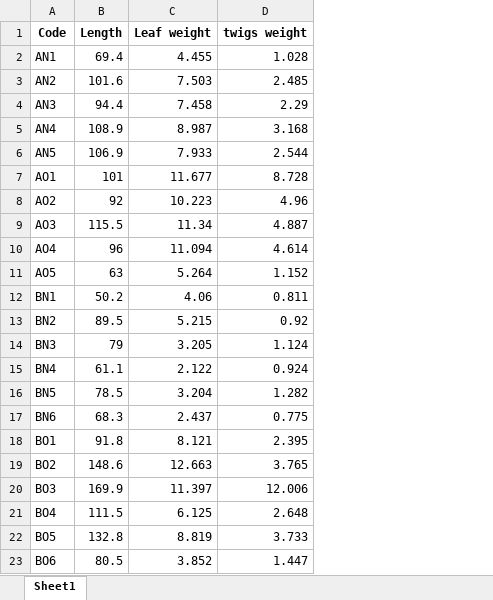
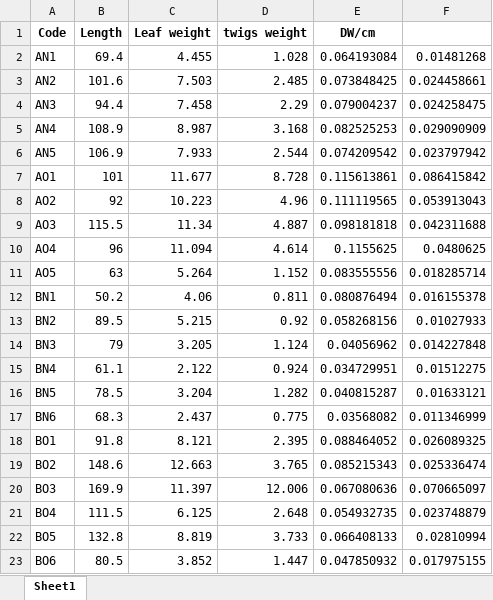
Before and after one commit to dferraretto/Daniele_Repo, an Excel workbook: 15N_experiment/15N_branches/weights_per_length.xlsx, sheet Sheet1, drawn as a sheet; values as stored, in another font and other column widths than the file's, no borders; the diff names each change by its address in the sheet, - before the commit and + after, or states it on an @@ line.

Commit message:
"nancy" recovery from branches is now completed, including corrections on data orders of magnitude; new explanatory plots and figures with mean values and errors.

```diff
--- a/15N_experiment/15N_branches/weights_per_length.xlsx (sheet Sheet1)
+++ b/15N_experiment/15N_branches/weights_per_length.xlsx (sheet Sheet1)
+column E (DW/cm), rows 2-23: 0.064193084 | 0.073848425 | 0.079004237 | 0.082525253 | 0.074209542 | 0.115613861 | 0.111119565 | 0.098181818 | 0.1155625 | 0.083555556 | 0.080876494 | 0.058268156 | 0.04056962 | 0.034729951 | 0.040815287 | 0.03568082 | 0.088464052 | 0.085215343 | 0.067080636 | 0.054932735 | 0.066408133 | 0.047850932
+column F, rows 2-23: 0.01481268 | 0.024458661 | 0.024258475 | 0.029090909 | 0.023797942 | 0.086415842 | 0.053913043 | 0.042311688 | 0.0480625 | 0.018285714 | 0.016155378 | 0.01027933 | 0.014227848 | 0.01512275 | 0.01633121 | 0.011346999 | 0.026089325 | 0.025336474 | 0.070665097 | 0.023748879 | 0.02810994 | 0.017975155
```
Also changed, not shown: 15N_experiment/15N_branches/applied_15N_per_length_and_by_surface.xlsx, 8 other files.
